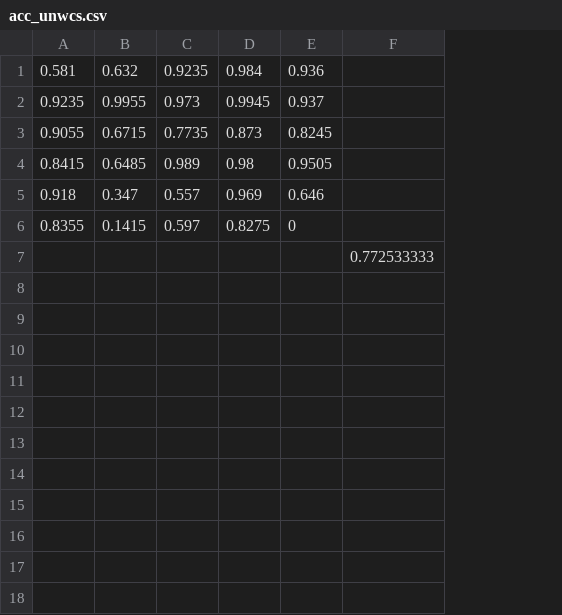
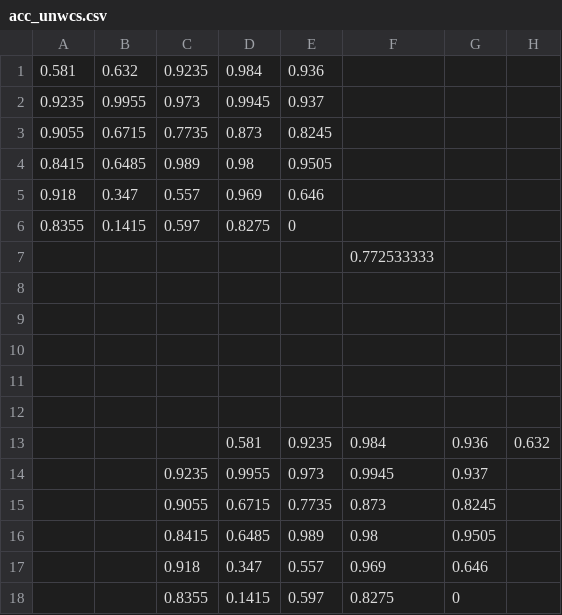
Before and after one commit to zxuuuustupid/UHDRL, a CSV file: test_result/SWJTU/mixed/acc_unwcs.csv, drawn as a sheet; the diff names each change by its address in the sheet, - before the commit and + after, or states it on an @@ line.

```diff
--- a/test_result/SWJTU/mixed/acc_unwcs.csv
+++ b/test_result/SWJTU/mixed/acc_unwcs.csv
+column G, empty
+column H, empty
+row 8: (empty)
+row 9: (empty)
+row 10: (empty)
+row 11: (empty)
+row 12: (empty)
+row 13:  |  |  | 0.581 | 0.9235 | 0.984 | 0.936 | 0.632
+row 14:  |  | 0.9235 | 0.9955 | 0.973 | 0.9945 | 0.937
+row 15:  |  | 0.9055 | 0.6715 | 0.7735 | 0.873 | 0.8245
+row 16:  |  | 0.8415 | 0.6485 | 0.989 | 0.98 | 0.9505
+row 17:  |  | 0.918 | 0.347 | 0.557 | 0.969 | 0.646
+row 18:  |  | 0.8355 | 0.1415 | 0.597 | 0.8275 | 0
```
Also changed, not shown: test_result/leftaxlebox/leftaxlebox_std.csv, test_result/motor/motor_std.csv, 10 other files.
